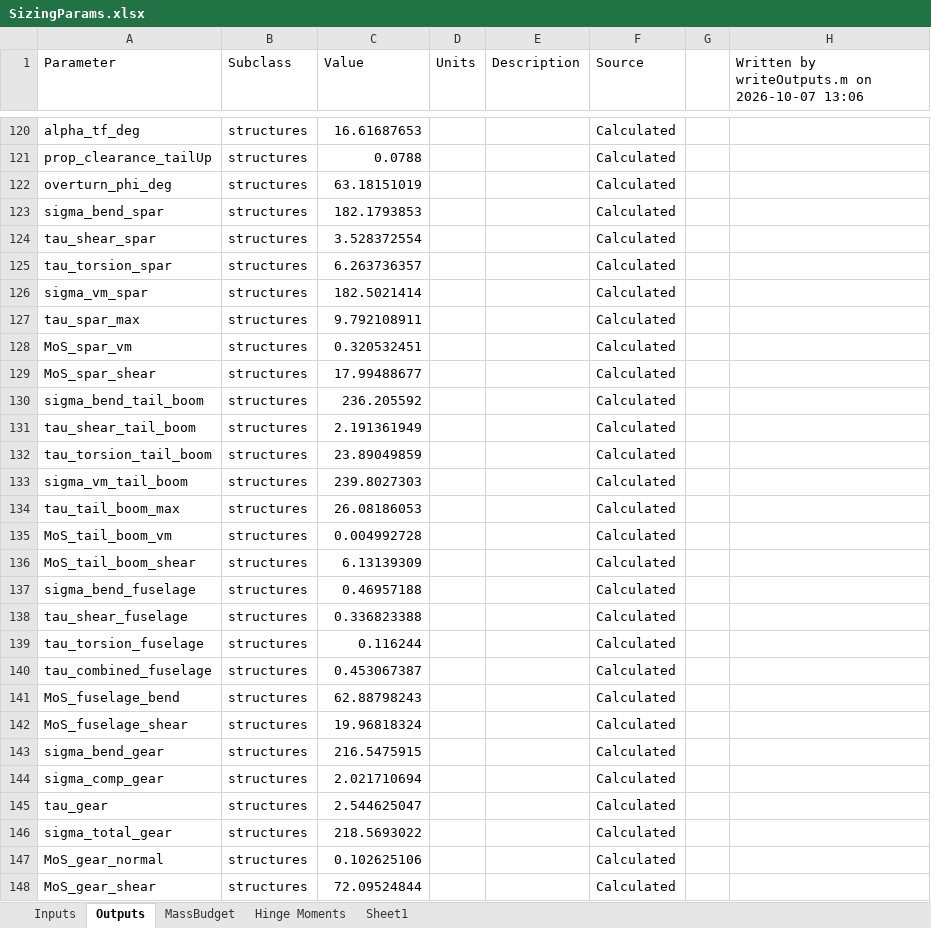
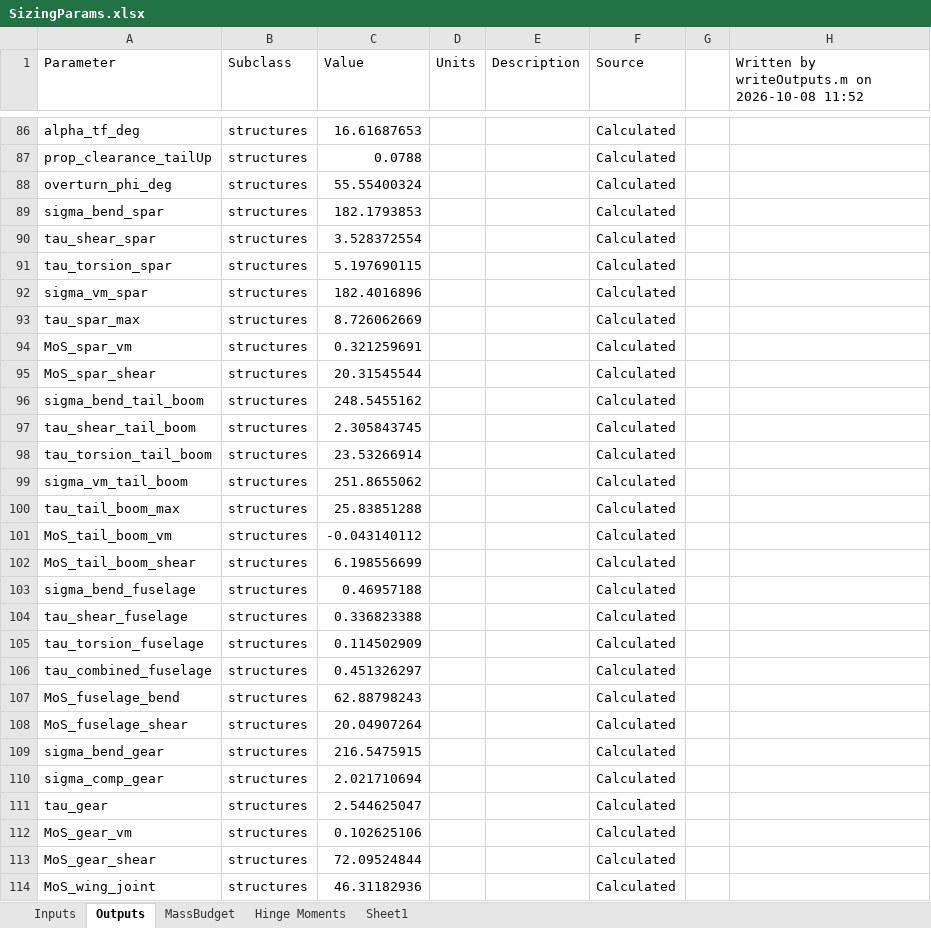
Before and after one commit to HudsonReynolds/451-DBF-Team01, an Excel workbook: SizingParams.xlsx, sheet Outputs, drawn as a sheet; only a part is shown, gaps mark what is left out; values as stored, in another font and other column widths than the file's, no borders; removed rows and columns are numbered as before the commit, all else as after; the diff covers the shown part only; the diff names each change by its address in the sheet, - before the commit and + after, or states it on an @@ line.

```diff
--- a/SizingParams.xlsx (sheet Outputs)
+++ b/SizingParams.xlsx (sheet Outputs)
-H1: Written by writeOutputs.m on 2026-10-07 13:06
+H1: Written by writeOutputs.m on 2026-10-08 11:52
-C88 (Value): 63.18151019
+C88 (Value): 55.55400324
-C91 (Value): 6.263736357
+C91 (Value): 5.197690115
-C92 (Value): 182.5021414
+C92 (Value): 182.4016896
-C93 (Value): 9.792108911
+C93 (Value): 8.726062669
-C94 (Value): 0.320532451
+C94 (Value): 0.321259691
-C95 (Value): 17.99488677
+C95 (Value): 20.31545544
-C96 (Value): 236.205592
+C96 (Value): 248.5455162
-C97 (Value): 2.191361949
+C97 (Value): 2.305843745
-C98 (Value): 23.89049859
+C98 (Value): 23.53266914
-C99 (Value): 239.8027303
+C99 (Value): 251.8655062
-C100 (Value): 26.08186053
+C100 (Value): 25.83851288
-C101 (Value): 0.004992728
+C101 (Value): -0.043140112
-C102 (Value): 6.13139309
+C102 (Value): 6.198556699
-C105 (Value): 0.116244
+C105 (Value): 0.114502909
-C106 (Value): 0.453067387
+C106 (Value): 0.451326297
-C108 (Value): 19.96818324
+C108 (Value): 20.04907264
-row 146: sigma_total_gear | structures | 218.5693022 |  |  | Calculated
-A112 (Parameter): MoS_gear_normal
+A112 (Parameter): MoS_gear_vm
+row 114: MoS_wing_joint | structures | 46.31182936 |  |  | Calculated
```
Also changed, not shown: 3 added rows, 34 removed rows and 12 edited cells elsewhere in this sheet, sheet Inputs, formulas that keep their value, 2 other files.
